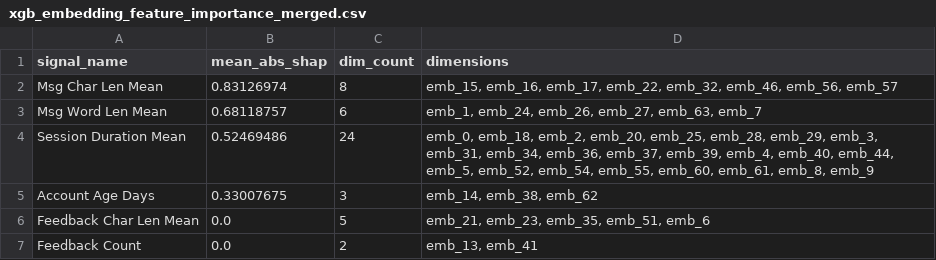
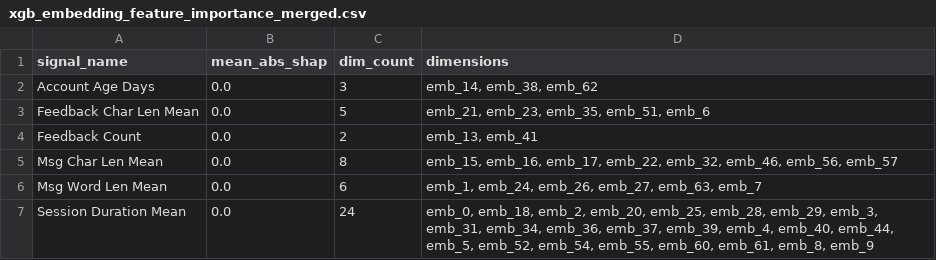
Before and after one commit to arthxoxo/maya-ML-backend, a CSV file: artifacts/xgb/xgb_embedding_feature_importance_merged.csv, drawn as a sheet.

```diff
--- a/artifacts/xgb/xgb_embedding_feature_importance_merged.csv
+++ b/artifacts/xgb/xgb_embedding_feature_importance_merged.csv
@@ -1,7 +1,7 @@
 signal_name,mean_abs_shap,dim_count,dimensions
-Msg Char Len Mean,0.83126974,8,"emb_15, emb_16, emb_17, emb_22, emb_32, emb_46, emb_56, emb_57"
-Msg Word Len Mean,0.68118757,6,"emb_1, emb_24, emb_26, emb_27, emb_63, emb_7"
-Session Duration Mean,0.52469486,24,"emb_0, emb_18, emb_2, emb_20, emb_25, emb_28, emb_29, emb_3, emb_31, emb_34, emb_36, emb_37, emb_39, emb_4, emb_40, emb_44, emb_5, emb_52, emb_54, emb_55, emb_60, emb_61, emb_8, emb_9"
-Account Age Days,0.33007675,3,"emb_14, emb_38, emb_62"
+Account Age Days,0.0,3,"emb_14, emb_38, emb_62"
 Feedback Char Len Mean,0.0,5,"emb_21, emb_23, emb_35, emb_51, emb_6"
 Feedback Count,0.0,2,"emb_13, emb_41"
+Msg Char Len Mean,0.0,8,"emb_15, emb_16, emb_17, emb_22, emb_32, emb_46, emb_56, emb_57"
+Msg Word Len Mean,0.0,6,"emb_1, emb_24, emb_26, emb_27, emb_63, emb_7"
+Session Duration Mean,0.0,24,"emb_0, emb_18, emb_2, emb_20, emb_25, emb_28, emb_29, emb_3, emb_31, emb_34, emb_36, emb_37, emb_39, emb_4, emb_40, emb_44, emb_5, emb_52, emb_54, emb_55, emb_60, emb_61, emb_8, emb_9"
```
Also changed, not shown: artifacts/xgb/xgb_target_report.csv, artifacts/xgb/xgb_user_predictions.csv, 1 other file.
